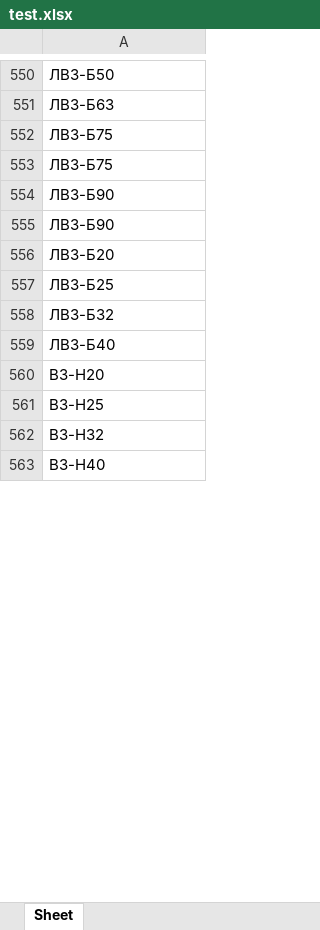
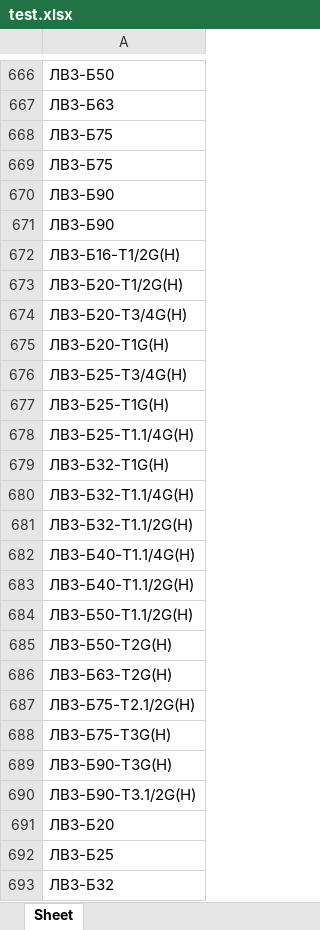
Before and after one commit to Gashmen/SpecmashSPR, an Excel workbook: src/algoritms/test.xlsx, sheet Sheet, drawn as a sheet; only a part is shown, gaps mark what is left out; the shorter side is filled out with more unchanged rows; values as stored, in another font and other column widths than the file's, no borders; the diff covers the shown part only; the diff names each change by its address in the sheet, - before the commit and + after, or states it on an @@ line.

```diff
--- a/src/algoritms/test.xlsx (sheet Sheet)
+++ b/src/algoritms/test.xlsx (sheet Sheet)
+row 672: ЛВЗ-Б16-Т1/2G(Н)
+row 673: ЛВЗ-Б20-Т1/2G(Н)
+row 674: ЛВЗ-Б20-Т3/4G(Н)
+row 675: ЛВЗ-Б20-Т1G(Н)
+row 676: ЛВЗ-Б25-Т3/4G(Н)
+row 677: ЛВЗ-Б25-Т1G(Н)
+row 678: ЛВЗ-Б25-Т1.1/4G(Н)
+row 679: ЛВЗ-Б32-Т1G(Н)
+row 680: ЛВЗ-Б32-Т1.1/4G(Н)
+row 681: ЛВЗ-Б32-Т1.1/2G(Н)
+row 682: ЛВЗ-Б40-Т1.1/4G(Н)
+row 683: ЛВЗ-Б40-Т1.1/2G(Н)
+row 684: ЛВЗ-Б50-Т1.1/2G(Н)
+row 685: ЛВЗ-Б50-Т2G(Н)
+row 686: ЛВЗ-Б63-Т2G(Н)
+row 687: ЛВЗ-Б75-Т2.1/2G(Н)
+row 688: ЛВЗ-Б75-Т3G(Н)
+row 689: ЛВЗ-Б90-Т3G(Н)
+row 690: ЛВЗ-Б90-Т3.1/2G(Н)
```
Also changed, not shown: 333 added rows, 3 removed rows, 6 moved rows and 9 edited cells elsewhere in this sheet, 6 other files.
